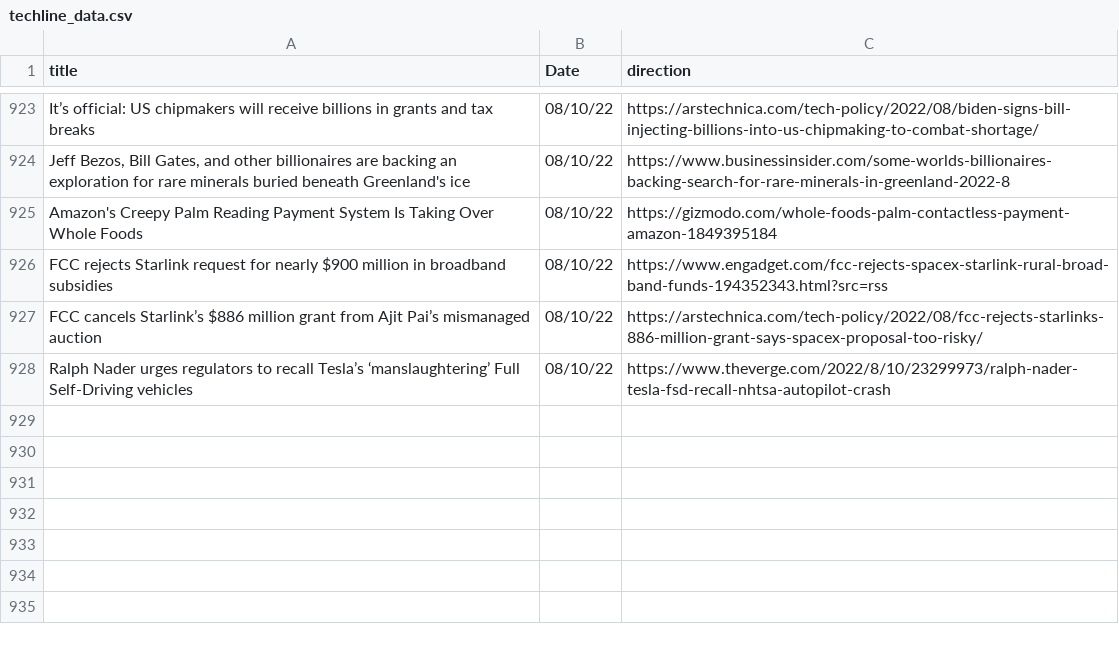
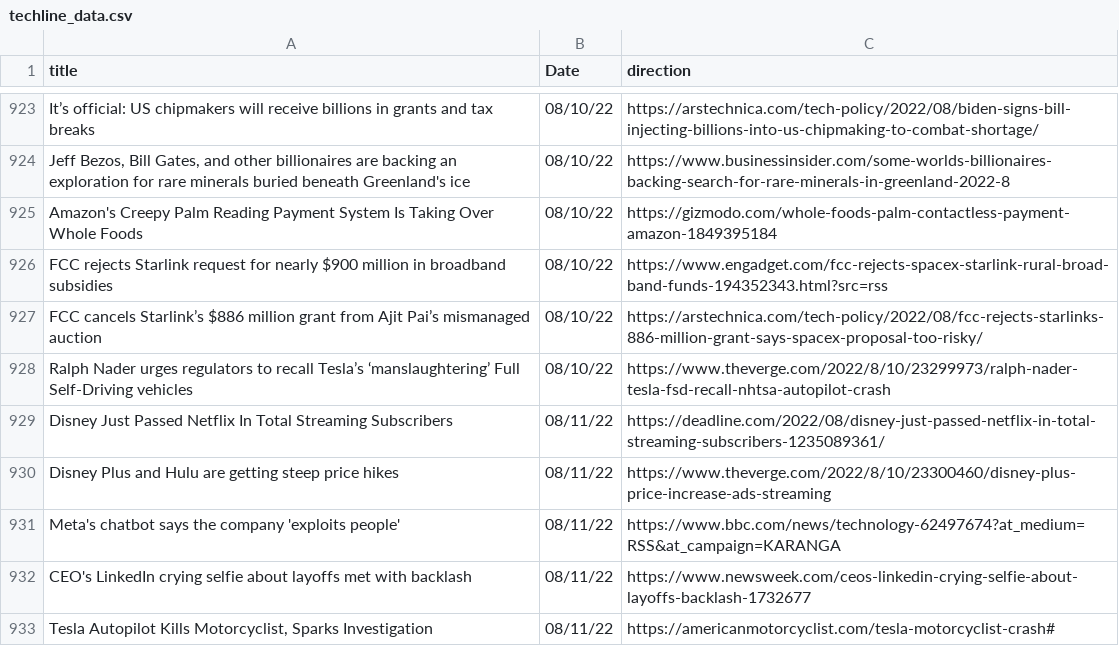
Before and after one commit to jesusyanez/Reddit-scraper-to-html-table, a CSV file: data/techline_data.csv, drawn as a sheet; only a part is shown, gaps mark what is left out.

```diff
--- a/data/techline_data.csv
+++ b/data/techline_data.csv
@@ -928 +928,6 @@ FCC cancels Starlink’s $886 million grant from Ajit Pai’s mismanaged auction
 Ralph Nader urges regulators to recall Tesla’s ‘manslaughtering’ Full Self-Driving vehicles,08/10/22,https://www.theverge.com/2022/8/10/23299973/ralph-nader-tesla-fsd-recall-nhtsa-autopilot-crash
+Disney Just Passed Netflix In Total Streaming Subscribers,08/11/22,https://deadline.com/2022/08/disney-just-passed-netflix-in-total-streaming-subscribers-1235089361/
+Disney Plus and Hulu are getting steep price hikes,08/11/22,https://www.theverge.com/2022/8/10/23300460/disney-plus-price-increase-ads-streaming
+Meta's chatbot says the company 'exploits people',08/11/22,https://www.bbc.com/news/technology-62497674?at_medium=RSS&at_campaign=KARANGA
+CEO's LinkedIn crying selfie about layoffs met with backlash,08/11/22,https://www.newsweek.com/ceos-linkedin-crying-selfie-about-layoffs-backlash-1732677
+"Tesla Autopilot Kills Motorcyclist, Sparks Investigation",08/11/22,https://americanmotorcyclist.com/tesla-motorcyclist-crash#
```
Also changed, not shown: data/reddit_submissions.csv.
